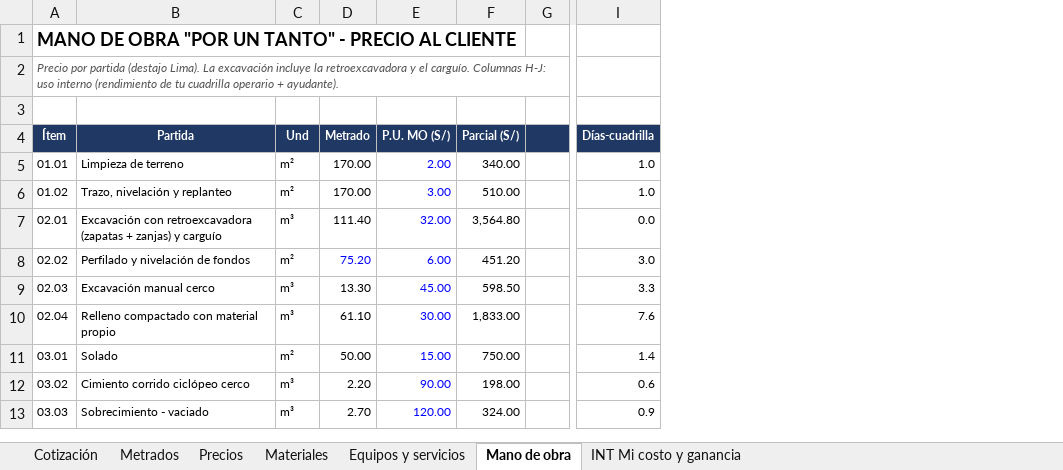
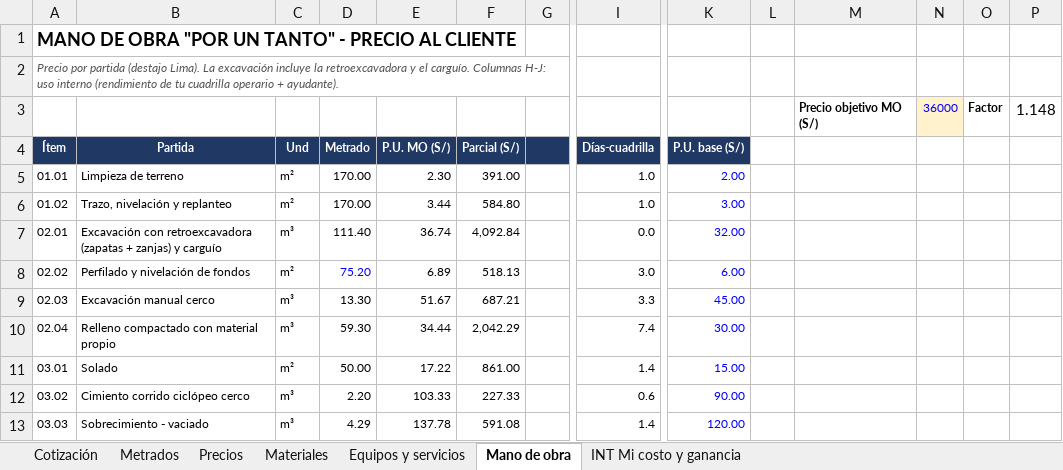
Before and after one commit to layosixsix92/Web-catalogo-fremiotstudio3d, an Excel workbook: metrados/Etapa1_Presupuesto_Informal_INTERNO.xlsx, sheet Mano de obra, drawn as a sheet; only a part is shown, gaps mark what is left out; values as stored, in another font and other column widths than the file's, no borders; rows hold the shown columns only; the diff covers the shown part only; the diff names each change by its address in the sheet, - before the commit and + after, or states it on an @@ line.

```diff
--- a/metrados/Etapa1_Presupuesto_Informal_INTERNO.xlsx (sheet Mano de obra)
+++ b/metrados/Etapa1_Presupuesto_Informal_INTERNO.xlsx (sheet Mano de obra)
+column K (P.U. base (S/)), rows 5-13: 2.00 | 3.00 | 32.00 | 6.00 | 45.00 | 30.00 | 15.00 | 90.00 | 120.00
+column L, empty
+column M, row 3: Precio objetivo MO (S/)
+column N, row 3: 36000
+column O, row 3: Factor
+column P, row 3: 1.148
-row 3: (empty)
+row 3:  |  |  |  |  |  |  |  |  |  | Precio objetivo MO (S/) | 36000 | Factor | 1.148
-E5 (P.U. MO (S/)): 2.00
+E5 (P.U. MO (S/)): 2.30
-E5:E13 text colour: #0000FF
+E5:E13 text colour: black
-F5 (Parcial (S/)): 340.00
+F5 (Parcial (S/)): 391.00
-E6 (P.U. MO (S/)): 3.00
+E6 (P.U. MO (S/)): 3.44
-F6 (Parcial (S/)): 510.00
+F6 (Parcial (S/)): 584.80
-E7 (P.U. MO (S/)): 32.00
+E7 (P.U. MO (S/)): 36.74
-F7 (Parcial (S/)): 3,564.80
+F7 (Parcial (S/)): 4,092.84
-E8 (P.U. MO (S/)): 6.00
+E8 (P.U. MO (S/)): 6.89
-F8 (Parcial (S/)): 451.20
+F8 (Parcial (S/)): 518.13
-E9 (P.U. MO (S/)): 45.00
+E9 (P.U. MO (S/)): 51.67
-F9 (Parcial (S/)): 598.50
+F9 (Parcial (S/)): 687.21
-D10 (Metrado): 61.10
+D10 (Metrado): 59.30
-E10 (P.U. MO (S/)): 30.00
+E10 (P.U. MO (S/)): 34.44
-F10 (Parcial (S/)): 1,833.00
+F10 (Parcial (S/)): 2,042.29
-I10 (Días-cuadrilla): 7.6
+I10 (Días-cuadrilla): 7.4
-E11 (P.U. MO (S/)): 15.00
+E11 (P.U. MO (S/)): 17.22
-F11 (Parcial (S/)): 750.00
+F11 (Parcial (S/)): 861.00
-E12 (P.U. MO (S/)): 90.00
+E12 (P.U. MO (S/)): 103.33
-F12 (Parcial (S/)): 198.00
+F12 (Parcial (S/)): 227.33
-D13 (Metrado): 2.70
+D13 (Metrado): 4.29
-E13 (P.U. MO (S/)): 120.00
+E13 (P.U. MO (S/)): 137.78
-F13 (Parcial (S/)): 324.00
+F13 (Parcial (S/)): 591.08
-I13 (Días-cuadrilla): 0.9
+I13 (Días-cuadrilla): 1.4
```
Also changed, not shown: 45 edited cells and cell formats elsewhere in this sheet, sheet Materiales, sheet Metrados, sheet Cotización, sheet INT Mi costo y ganancia, sheet Equipos y servicios, metrados/Etapa1_Cotizacion_CLIENTE.xlsx.
